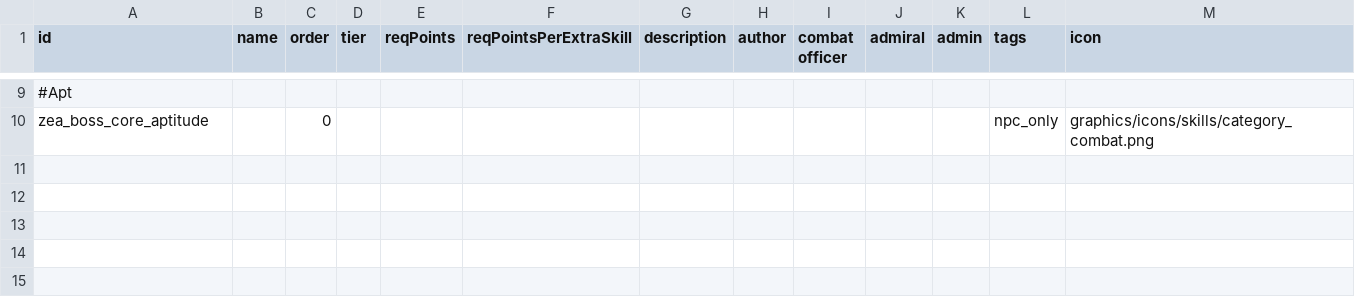
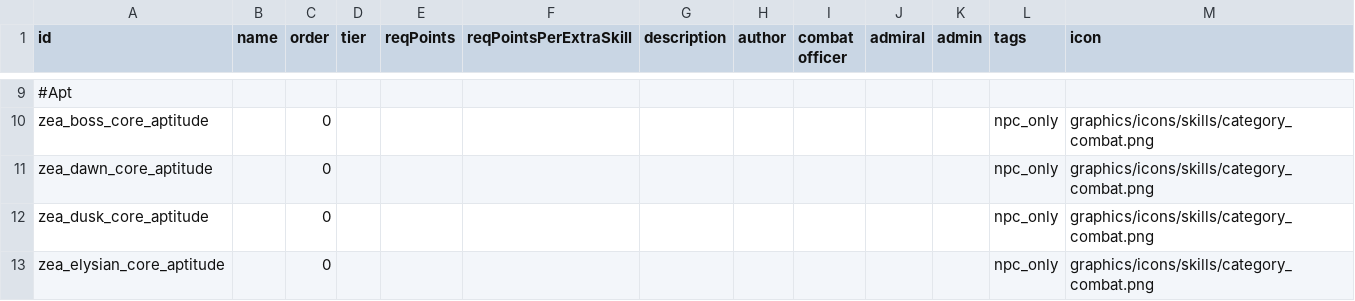
Before and after one commit to Dal-041/Knights_of_Ludd, a CSV file: data/characters/skills/skill_data.csv, drawn as a sheet; only a part is shown, gaps mark what is left out; the diff names each change by its address in the sheet, - before the commit and + after, or states it on an @@ line.

```diff
--- a/data/characters/skills/skill_data.csv
+++ b/data/characters/skills/skill_data.csv
+row 11: zea_dawn_core_aptitude |  | 0 |  |  |  |  |  |  |  |  | npc_only | graphics/icons/skills/category_combat.png
+row 12: zea_dusk_core_aptitude |  | 0 |  |  |  |  |  |  |  |  | npc_only | graphics/icons/skills/category_combat.png
+row 13: zea_elysian_core_aptitude |  | 0 |  |  |  |  |  |  |  |  | npc_only | graphics/icons/skills/category_combat.png
```
Also changed, not shown: data/characters/skills/aptitude_data.csv, data/strings/descriptions.csv, 13 other files.
